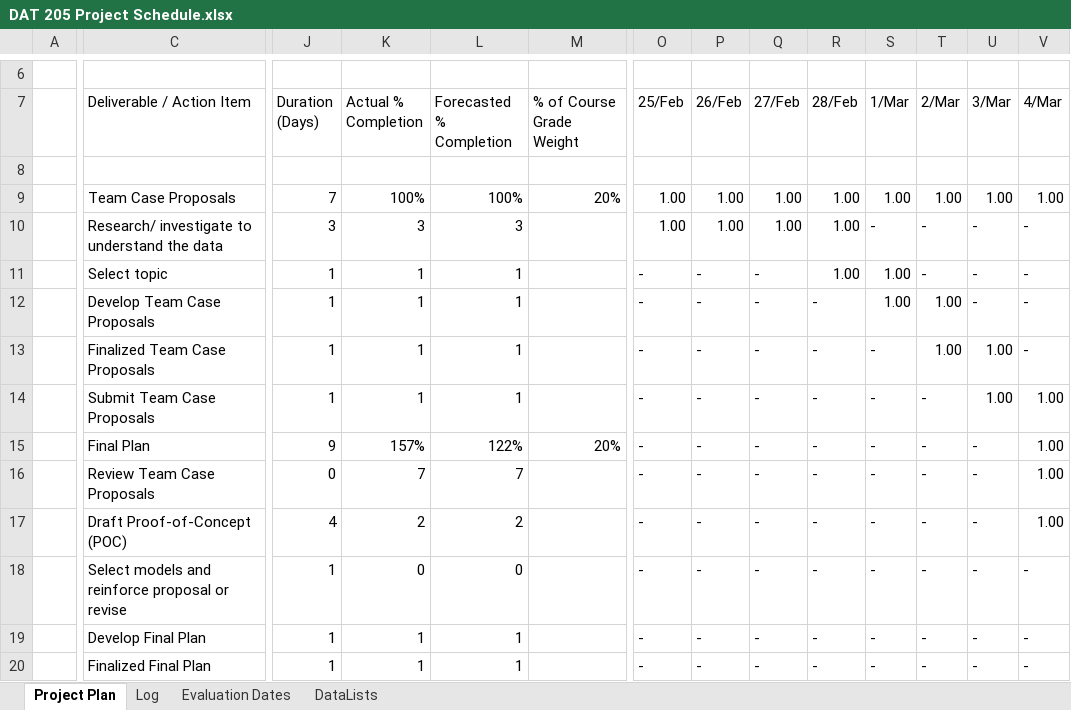
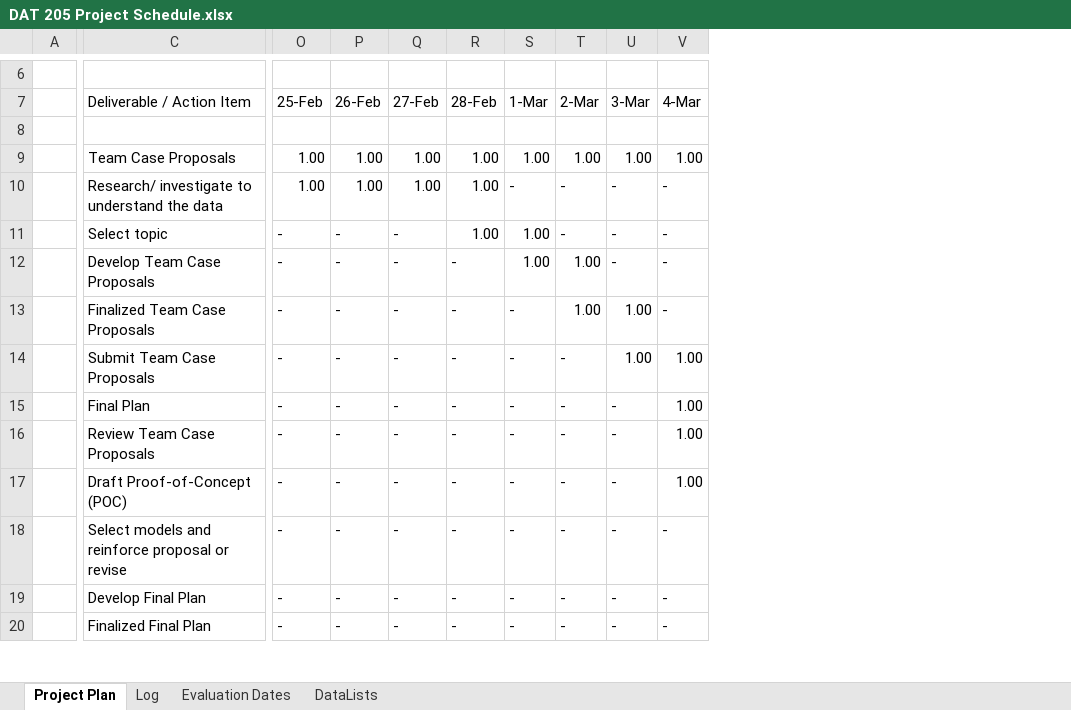
Before and after one commit to bhavikapatil/Capstone, an Excel workbook: Planning/DAT 205 Project Schedule.xlsx, sheet Project Plan, drawn as a sheet; only a part is shown, gaps mark what is left out; values as stored, in another font and other column widths than the file's, no cell formats; charts and pictures and conditional formats not drawn; the diff covers the shown part only; the diff names each change by its address in the sheet, - before the commit and + after, or states it on an @@ line.

```diff
--- a/Planning/DAT 205 Project Schedule.xlsx (sheet Project Plan)
+++ b/Planning/DAT 205 Project Schedule.xlsx (sheet Project Plan)
@@ column J (Duration (Days)) hidden, rows 9-20: 7 | 3 | 1 | 1 | 1 | 1 | 9 | 0 | 4 | 1 | 1 | 1 @@
@@ column K (Actual % Completion) hidden, rows 9-20: 100% | 3 | 1 | 1 | 1 | 1 | 157% | 7 | 2 | 0 | 1 | 1 @@
@@ column L (Forecasted % Completion) hidden, rows 9-20: 100% | 3 | 1 | 1 | 1 | 1 | 122% | 7 | 2 | 0 | 1 | 1 @@
@@ column M (% of Course Grade Weight) hidden, rows 9-15: 20% |  |  |  |  |  | 20% @@
-O7: 25/Feb
+O7: 25-Feb
-P7: 26/Feb
+P7: 26-Feb
-Q7: 27/Feb
+Q7: 27-Feb
-R7: 28/Feb
+R7: 28-Feb
-S7: 1/Mar
+S7: 1-Mar
-T7: 2/Mar
+T7: 2-Mar
-U7: 3/Mar
+U7: 3-Mar
-V7: 4/Mar
+V7: 4-Mar
```
Also changed, not shown: 47 edited cells elsewhere in this sheet, cell formats, hidden cells, 2 other files.
